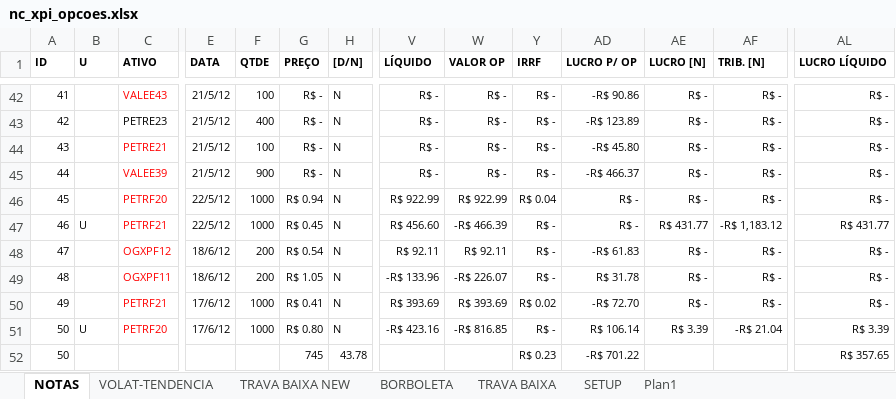
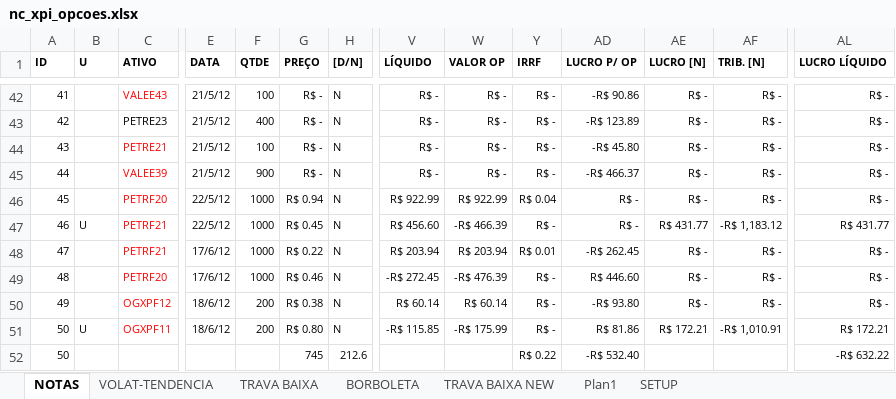
Before and after one commit to bengelbert/ifsc, an Excel workbook: stocks/nc_xpi_opcoes.xlsx, sheet NOTAS, drawn as a sheet; only a part is shown, gaps mark what is left out; values as stored, in another font and other column widths than the file's, no borders; table styles not drawn; the diff covers the shown part only; the diff names each change by its address in the sheet, - before the commit and + after, or states it on an @@ line.

```diff
--- a/stocks/nc_xpi_opcoes.xlsx (sheet NOTAS)
+++ b/stocks/nc_xpi_opcoes.xlsx (sheet NOTAS)
@@ sheet tab order changed: NOTAS | VOLAT-TENDENCIA | TRAVA BAIXA | BORBOLETA | TRAVA BAIXA NEW | Plan1 | SETUP @@
-C48 (ATIVO): OGXPF12
+C48 (ATIVO): PETRF21
-E48:E49 (DATA): 18/6/12
+E48:E49 (DATA): 17/6/12
-F48:F49 (QTDE): 200
+F48:F49 (QTDE): 1000
-G48 (PREÇO): R$ 0.54
+G48 (PREÇO): R$ 0.22
-V48 (LÍQUIDO): R$ 92.11
+V48 (LÍQUIDO): R$ 203.94
-W48 (VALOR OP): R$ 92.11
+W48 (VALOR OP): R$ 203.94
-Y48 (IRRF): R$ -
+Y48 (IRRF): R$ 0.01
-AD48 (LUCRO P/ OP): -R$ 61.83
+AD48 (LUCRO P/ OP): -R$ 262.45
-C49 (ATIVO): OGXPF11
+C49 (ATIVO): PETRF20
-G49 (PREÇO): R$ 1.05
+G49 (PREÇO): R$ 0.46
-V49 (LÍQUIDO): -R$ 133.96
+V49 (LÍQUIDO): -R$ 272.45
-W49 (VALOR OP): -R$ 226.07
+W49 (VALOR OP): -R$ 476.39
-AD49 (LUCRO P/ OP): R$ 31.78
+AD49 (LUCRO P/ OP): R$ 446.60
-C50 (ATIVO): PETRF21
+C50 (ATIVO): OGXPF12
-E50:E51 (DATA): 17/6/12
+E50:E51 (DATA): 18/6/12
-F50:F51 (QTDE): 1000
+F50:F51 (QTDE): 200
-G50 (PREÇO): R$ 0.41
+G50 (PREÇO): R$ 0.38
-V50 (LÍQUIDO): R$ 393.69
+V50 (LÍQUIDO): R$ 60.14
-W50 (VALOR OP): R$ 393.69
+W50 (VALOR OP): R$ 60.14
-Y50 (IRRF): R$ 0.02
+Y50 (IRRF): R$ -
-AD50 (LUCRO P/ OP): -R$ 72.70
+AD50 (LUCRO P/ OP): -R$ 93.80
-C51 (ATIVO): PETRF20
+C51 (ATIVO): OGXPF11
-V51 (LÍQUIDO): -R$ 423.16
+V51 (LÍQUIDO): -R$ 115.85
-W51 (VALOR OP): -R$ 816.85
+W51 (VALOR OP): -R$ 175.99
-AD51 (LUCRO P/ OP): R$ 106.14
+AD51 (LUCRO P/ OP): R$ 81.86
-AE51 (LUCRO [N]): R$ 3.39
+AE51 (LUCRO [N]): R$ 172.21
-AF51 (TRIB. [N]): -R$ 21.04
+AF51 (TRIB. [N]): -R$ 1,010.91
-AL51 (LUCRO LÍQUIDO): R$ 3.39
+AL51 (LUCRO LÍQUIDO): R$ 172.21
-H52 ([D/N]): 43.78
+H52 ([D/N]): 212.6
-Y52 (IRRF): R$ 0.23
+Y52 (IRRF): R$ 0.22
-AD52 (LUCRO P/ OP): -R$ 701.22
+AD52 (LUCRO P/ OP): -R$ 532.40
-AL52 (LUCRO LÍQUIDO): R$ 357.65
+AL52 (LUCRO LÍQUIDO): -R$ 632.22
```
Also changed, not shown: 4 edited cells elsewhere in this sheet, sheet Plan1, sheet TRAVA BAIXA, hidden cells, stocks/gama.xlsx, stocks/nc_xpi.xlsx, 2 other files.
